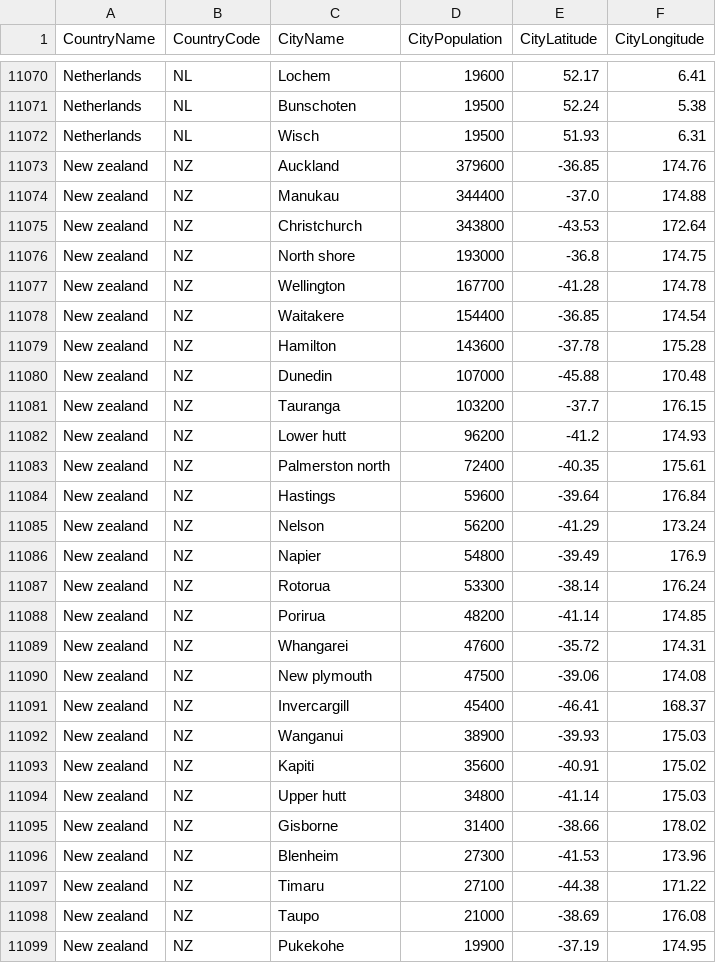
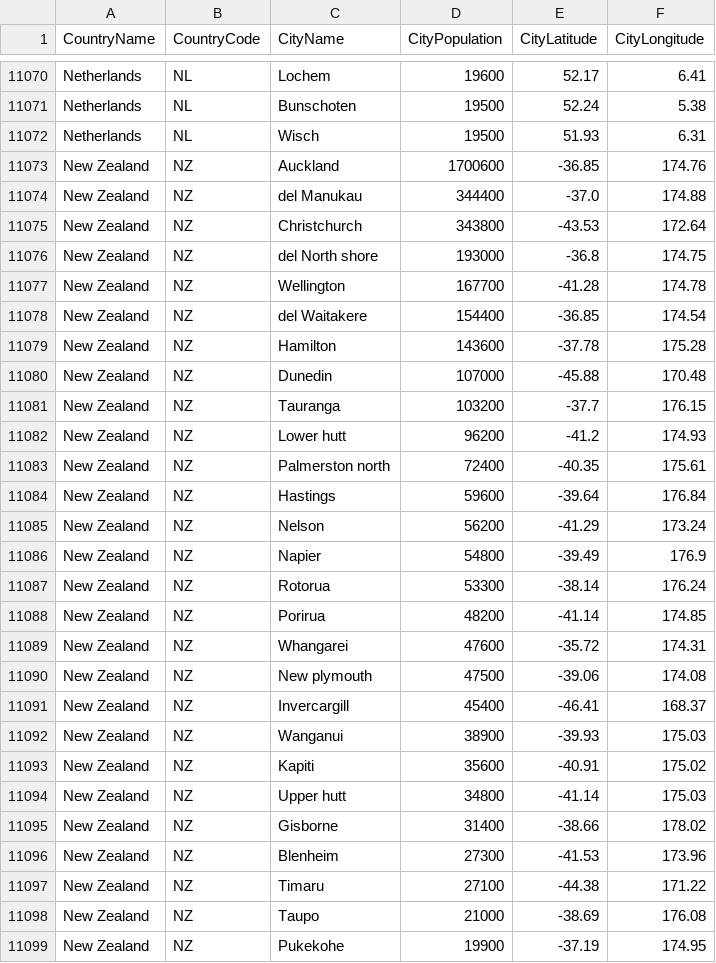
Before and after one commit to alex853/airways, a CSV file: src/main/resources/city-population.csv, drawn as a sheet; only a part is shown, gaps mark what is left out; the diff covers the shown part only.

```diff
--- a/src/main/resources/city-population.csv
+++ b/src/main/resources/city-population.csv
@@ -11072,28 +11072,28 @@ Netherlands,NL,Bunschoten,19500,52.24,5.38
 Netherlands,NL,Wisch,19500,51.93,6.31
-New zealand,NZ,Auckland,379600,-36.85,174.76
-New zealand,NZ,Manukau,344400,-37.0,174.88
-New zealand,NZ,Christchurch,343800,-43.53,172.64
-New zealand,NZ,North shore,193000,-36.8,174.75
-New zealand,NZ,Wellington,167700,-41.28,174.78
-New zealand,NZ,Waitakere,154400,-36.85,174.54
-New zealand,NZ,Hamilton,143600,-37.78,175.28
-New zealand,NZ,Dunedin,107000,-45.88,170.48
-New zealand,NZ,Tauranga,103200,-37.7,176.15
-New zealand,NZ,Lower hutt,96200,-41.2,174.93
-New zealand,NZ,Palmerston north,72400,-40.35,175.61
-New zealand,NZ,Hastings,59600,-39.64,176.84
-New zealand,NZ,Nelson,56200,-41.29,173.24
-New zealand,NZ,Napier,54800,-39.49,176.9
-New zealand,NZ,Rotorua,53300,-38.14,176.24
-New zealand,NZ,Porirua,48200,-41.14,174.85
-New zealand,NZ,Whangarei,47600,-35.72,174.31
-New zealand,NZ,New plymouth,47500,-39.06,174.08
-New zealand,NZ,Invercargill,45400,-46.41,168.37
-New zealand,NZ,Wanganui,38900,-39.93,175.03
-New zealand,NZ,Kapiti,35600,-40.91,175.02
-New zealand,NZ,Upper hutt,34800,-41.14,175.03
-New zealand,NZ,Gisborne,31400,-38.66,178.02
-New zealand,NZ,Blenheim,27300,-41.53,173.96
-New zealand,NZ,Timaru,27100,-44.38,171.22
-New zealand,NZ,Taupo,21000,-38.69,176.08
-New zealand,NZ,Pukekohe,19900,-37.19,174.95
+New Zealand,NZ,Auckland,1700600,-36.85,174.76
+New Zealand,NZ,del Manukau,344400,-37.0,174.88
+New Zealand,NZ,Christchurch,343800,-43.53,172.64
+New Zealand,NZ,del North shore,193000,-36.8,174.75
+New Zealand,NZ,Wellington,167700,-41.28,174.78
+New Zealand,NZ,del Waitakere,154400,-36.85,174.54
+New Zealand,NZ,Hamilton,143600,-37.78,175.28
+New Zealand,NZ,Dunedin,107000,-45.88,170.48
+New Zealand,NZ,Tauranga,103200,-37.7,176.15
+New Zealand,NZ,Lower hutt,96200,-41.2,174.93
+New Zealand,NZ,Palmerston north,72400,-40.35,175.61
+New Zealand,NZ,Hastings,59600,-39.64,176.84
+New Zealand,NZ,Nelson,56200,-41.29,173.24
+New Zealand,NZ,Napier,54800,-39.49,176.9
+New Zealand,NZ,Rotorua,53300,-38.14,176.24
+New Zealand,NZ,Porirua,48200,-41.14,174.85
+New Zealand,NZ,Whangarei,47600,-35.72,174.31
+New Zealand,NZ,New plymouth,47500,-39.06,174.08
+New Zealand,NZ,Invercargill,45400,-46.41,168.37
+New Zealand,NZ,Wanganui,38900,-39.93,175.03
+New Zealand,NZ,Kapiti,35600,-40.91,175.02
+New Zealand,NZ,Upper hutt,34800,-41.14,175.03
+New Zealand,NZ,Gisborne,31400,-38.66,178.02
+New Zealand,NZ,Blenheim,27300,-41.53,173.96
+New Zealand,NZ,Timaru,27100,-44.38,171.22
+New Zealand,NZ,Taupo,21000,-38.69,176.08
+New Zealand,NZ,Pukekohe,19900,-37.19,174.95
```
Also changed, not shown: 164 edited cells elsewhere in this file, 5 other files.
